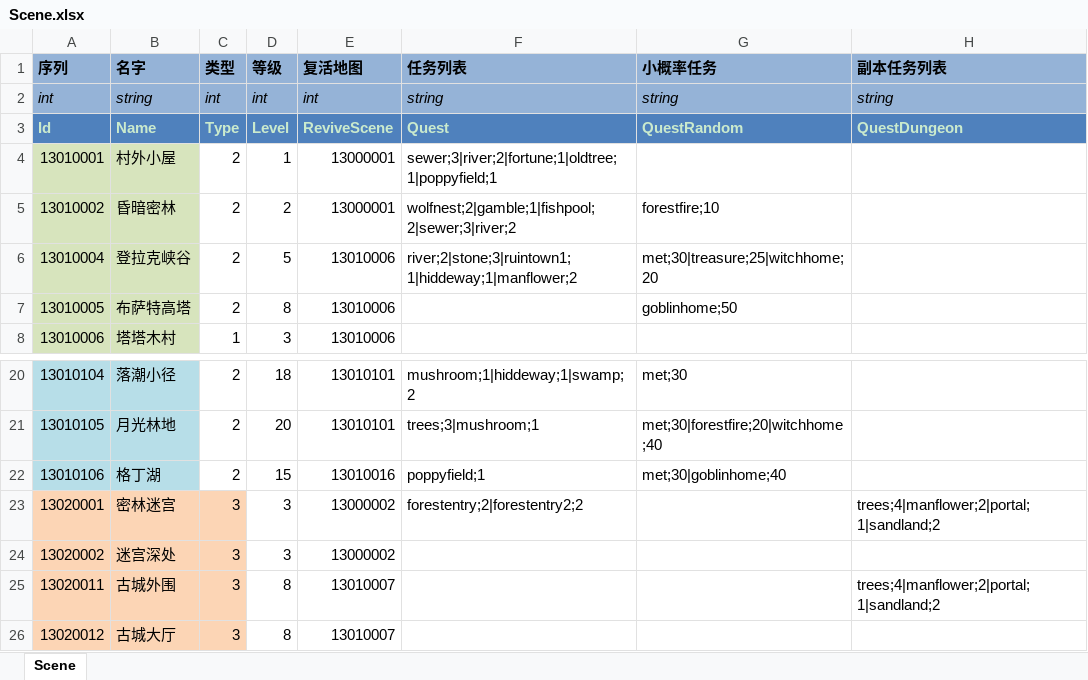
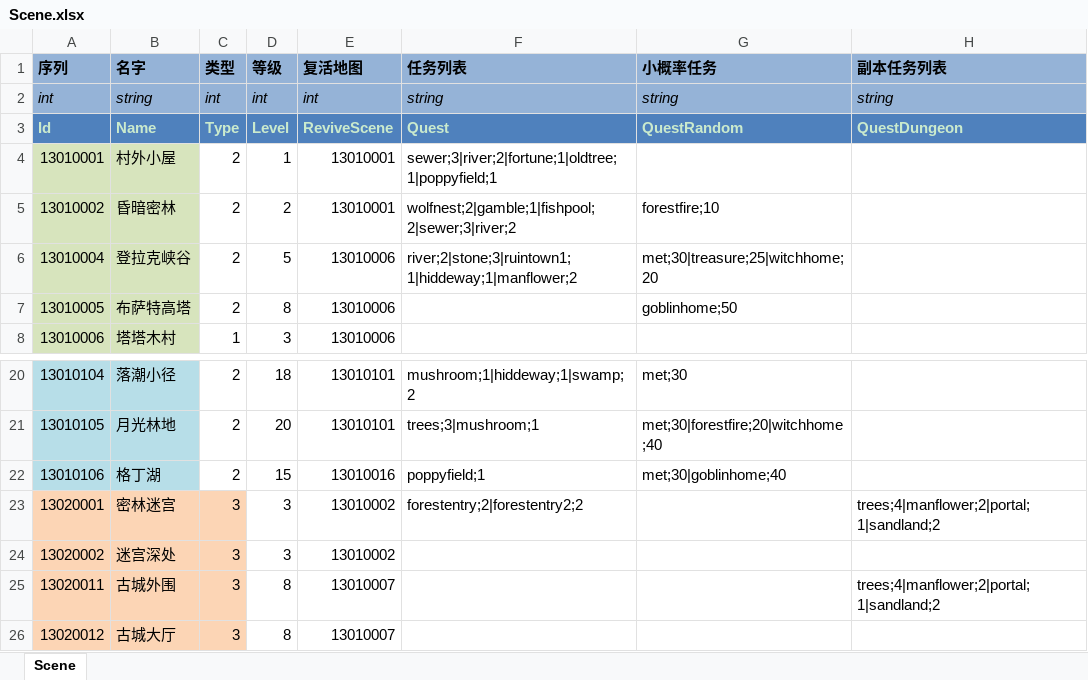
Before and after one commit to realeternia/TOMClassic, an Excel workbook: ConfigData/Xlsx/Scene.xlsx, sheet Scene, drawn as a sheet; only a part is shown, gaps mark what is left out; values as stored, in another font and other column widths than the file's, no borders; conditional formats and table styles not drawn; the diff names each change by its address in the sheet, - before the commit and + after, or states it on an @@ line.

```diff
--- a/ConfigData/Xlsx/Scene.xlsx (sheet Scene)
+++ b/ConfigData/Xlsx/Scene.xlsx (sheet Scene)
-E4:E5 (复活地图): 13000001
+E4:E5 (复活地图): 13010001
-E23:E24 (复活地图): 13000002
+E23:E24 (复活地图): 13010002
```
Also changed, not shown: ConfigData/Xlsx/GameShop.xlsx, ConfigData/Xlsx/HItem.xlsx, 20 other files.
